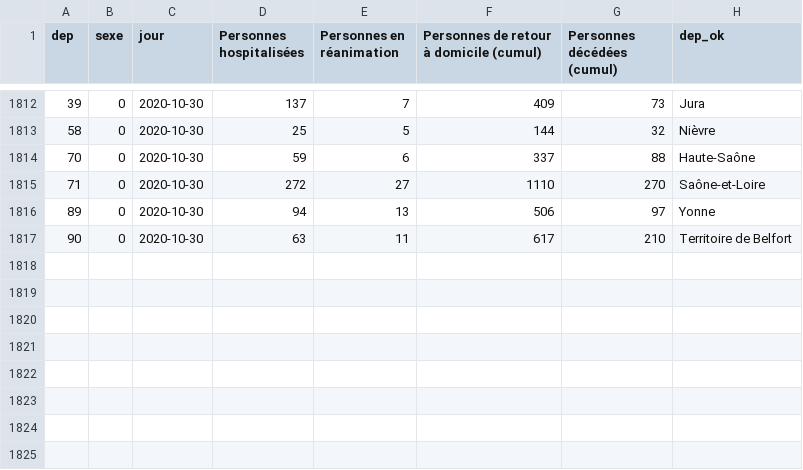
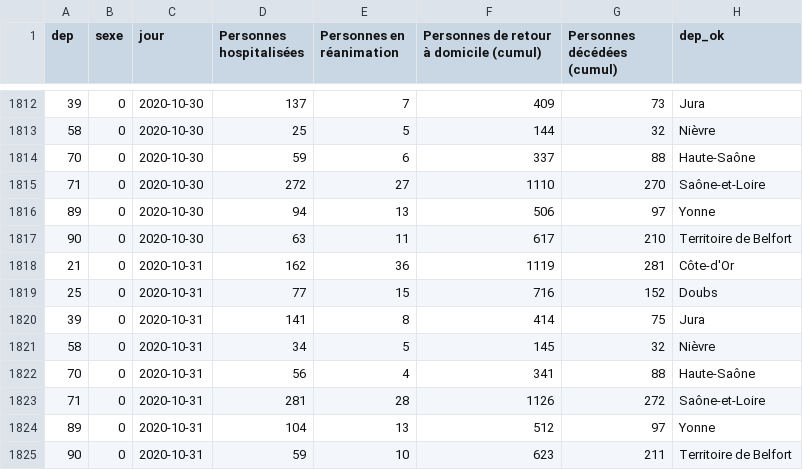
Before and after one commit to mattifaye/covid19bfc, a CSV file: dep_hospitalisations.csv, drawn as a sheet; only a part is shown, gaps mark what is left out; the diff names each change by its address in the sheet, - before the commit and + after, or states it on an @@ line.

```diff
--- a/dep_hospitalisations.csv
+++ b/dep_hospitalisations.csv
+row 1818: 21 | 0 | 2020-10-31 | 162 | 36 | 1119 | 281 | Côte-d'Or
+row 1819: 25 | 0 | 2020-10-31 | 77 | 15 | 716 | 152 | Doubs
+row 1820: 39 | 0 | 2020-10-31 | 141 | 8 | 414 | 75 | Jura
+row 1821: 58 | 0 | 2020-10-31 | 34 | 5 | 145 | 32 | Nièvre
+row 1822: 70 | 0 | 2020-10-31 | 56 | 4 | 341 | 88 | Haute-Saône
+row 1823: 71 | 0 | 2020-10-31 | 281 | 28 | 1126 | 272 | Saône-et-Loire
+row 1824: 89 | 0 | 2020-10-31 | 104 | 13 | 512 | 97 | Yonne
+row 1825: 90 | 0 | 2020-10-31 | 59 | 10 | 623 | 211 | Territoire de Belfort
```
Also changed, not shown: 71_positivite7j.csv, dep_incidence7j.csv, 30 other files.
